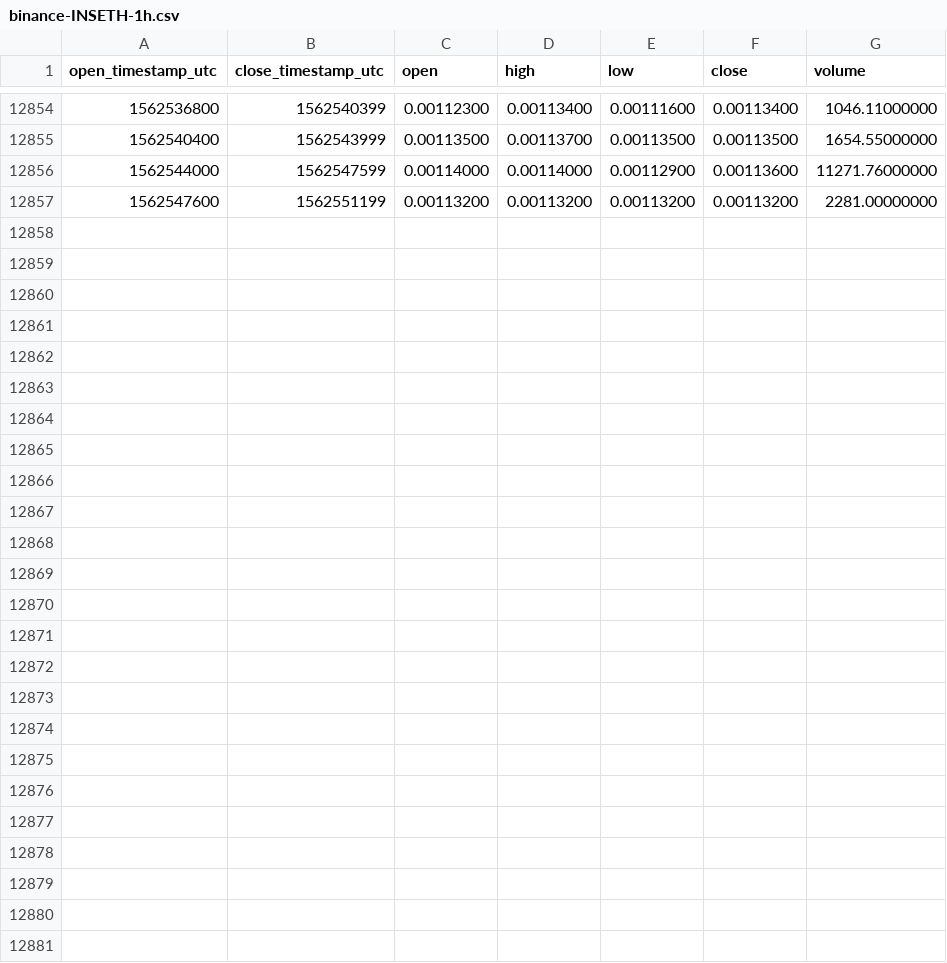
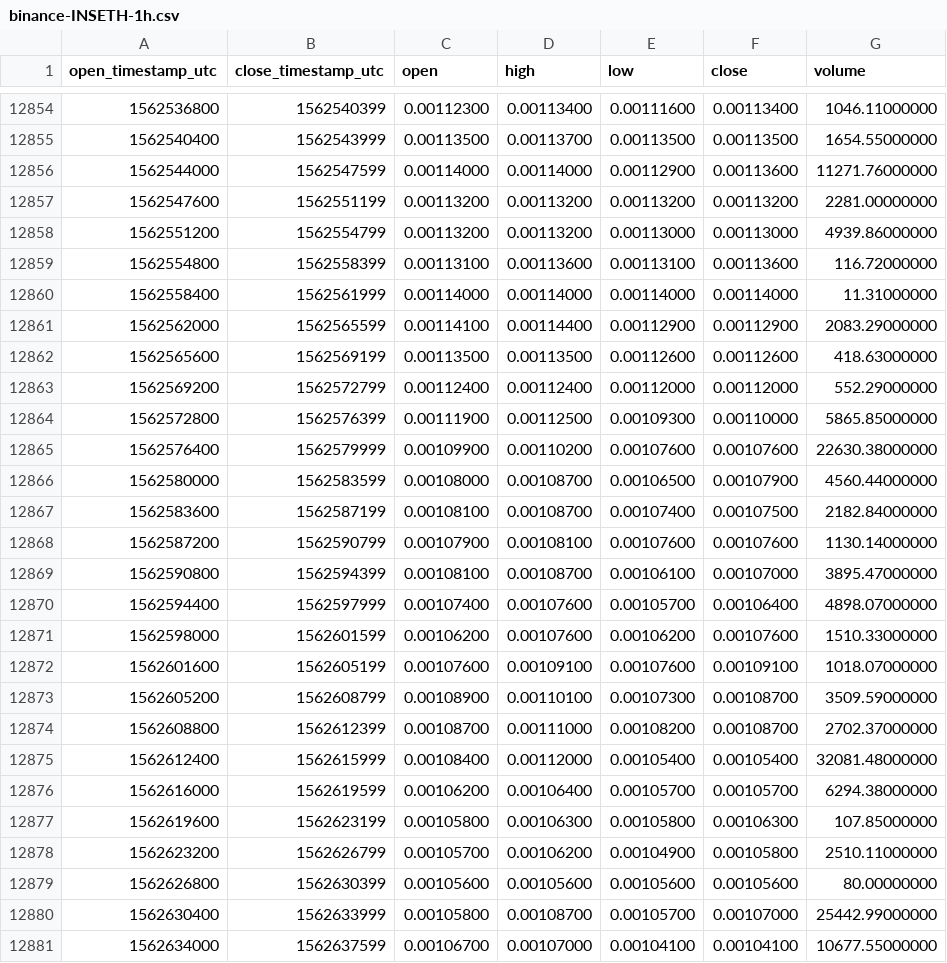
Before and after one commit to cryptobigbro/binance-INSETH, a CSV file: binance-INSETH-1h.csv, drawn as a sheet; only a part is shown, gaps mark what is left out; the diff names each change by its address in the sheet, - before the commit and + after, or states it on an @@ line.

Commit message:
Update OHLCV data.

```diff
--- a/binance-INSETH-1h.csv
+++ b/binance-INSETH-1h.csv
+row 12858: 1562551200 | 1562554799 | 0.00113200 | 0.00113200 | 0.00113000 | 0.00113000 | 4939.86000000
+row 12859: 1562554800 | 1562558399 | 0.00113100 | 0.00113600 | 0.00113100 | 0.00113600 | 116.72000000
+row 12860: 1562558400 | 1562561999 | 0.00114000 | 0.00114000 | 0.00114000 | 0.00114000 | 11.31000000
+row 12861: 1562562000 | 1562565599 | 0.00114100 | 0.00114400 | 0.00112900 | 0.00112900 | 2083.29000000
+row 12862: 1562565600 | 1562569199 | 0.00113500 | 0.00113500 | 0.00112600 | 0.00112600 | 418.63000000
+row 12863: 1562569200 | 1562572799 | 0.00112400 | 0.00112400 | 0.00112000 | 0.00112000 | 552.29000000
+row 12864: 1562572800 | 1562576399 | 0.00111900 | 0.00112500 | 0.00109300 | 0.00110000 | 5865.85000000
+row 12865: 1562576400 | 1562579999 | 0.00109900 | 0.00110200 | 0.00107600 | 0.00107600 | 22630.38000000
+row 12866: 1562580000 | 1562583599 | 0.00108000 | 0.00108700 | 0.00106500 | 0.00107900 | 4560.44000000
+row 12867: 1562583600 | 1562587199 | 0.00108100 | 0.00108700 | 0.00107400 | 0.00107500 | 2182.84000000
+row 12868: 1562587200 | 1562590799 | 0.00107900 | 0.00108100 | 0.00107600 | 0.00107600 | 1130.14000000
+row 12869: 1562590800 | 1562594399 | 0.00108100 | 0.00108700 | 0.00106100 | 0.00107000 | 3895.47000000
+row 12870: 1562594400 | 1562597999 | 0.00107400 | 0.00107600 | 0.00105700 | 0.00106400 | 4898.07000000
+row 12871: 1562598000 | 1562601599 | 0.00106200 | 0.00107600 | 0.00106200 | 0.00107600 | 1510.33000000
+row 12872: 1562601600 | 1562605199 | 0.00107600 | 0.00109100 | 0.00107600 | 0.00109100 | 1018.07000000
+row 12873: 1562605200 | 1562608799 | 0.00108900 | 0.00110100 | 0.00107300 | 0.00108700 | 3509.59000000
+row 12874: 1562608800 | 1562612399 | 0.00108700 | 0.00111000 | 0.00108200 | 0.00108700 | 2702.37000000
+row 12875: 1562612400 | 1562615999 | 0.00108400 | 0.00112000 | 0.00105400 | 0.00105400 | 32081.48000000
+row 12876: 1562616000 | 1562619599 | 0.00106200 | 0.00106400 | 0.00105700 | 0.00105700 | 6294.38000000
+row 12877: 1562619600 | 1562623199 | 0.00105800 | 0.00106300 | 0.00105800 | 0.00106300 | 107.85000000
+row 12878: 1562623200 | 1562626799 | 0.00105700 | 0.00106200 | 0.00104900 | 0.00105800 | 2510.11000000
+row 12879: 1562626800 | 1562630399 | 0.00105600 | 0.00105600 | 0.00105600 | 0.00105600 | 80.00000000
+row 12880: 1562630400 | 1562633999 | 0.00105800 | 0.00108700 | 0.00105700 | 0.00107000 | 25442.99000000
+row 12881: 1562634000 | 1562637599 | 0.00106700 | 0.00107000 | 0.00104100 | 0.00104100 | 10677.55000000
```
Also changed, not shown: binance-INSETH-1d.csv.
